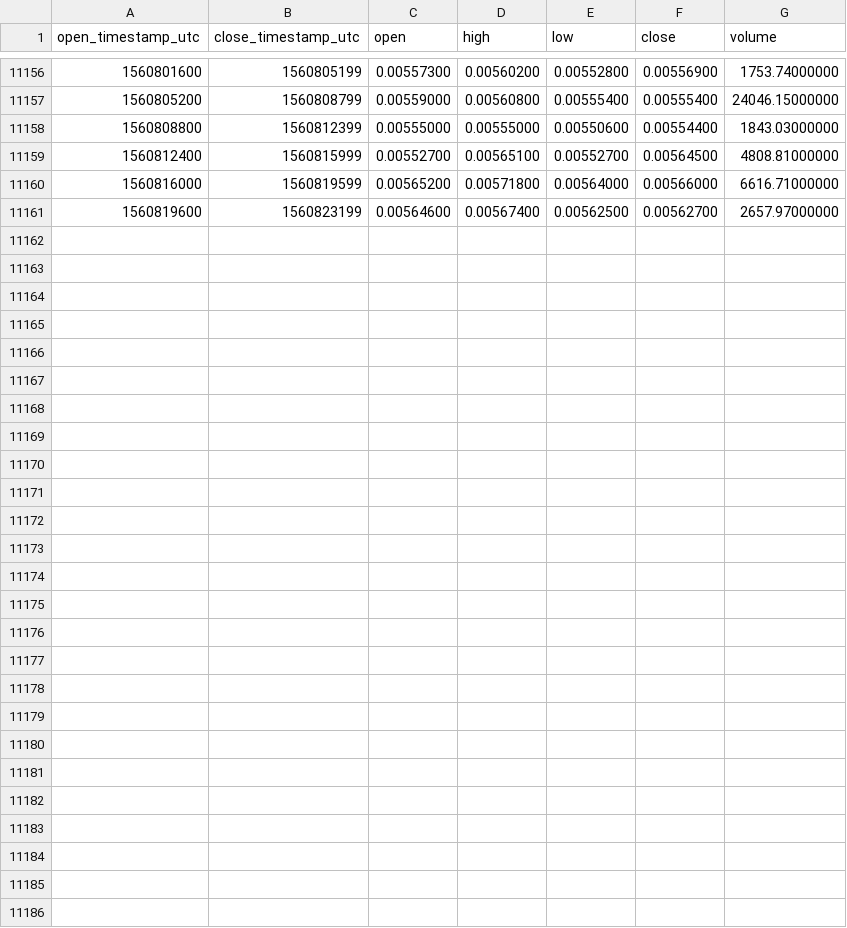
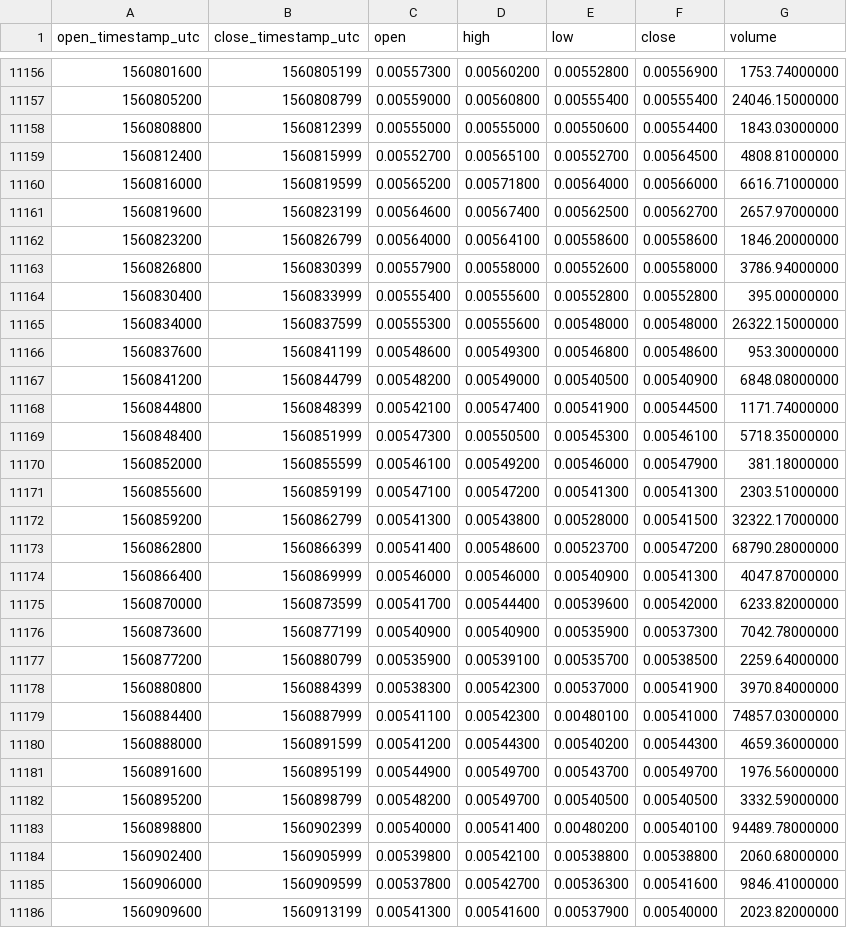
Before and after one commit to cryptobigbro/binance-ONTETH, a CSV file: binance-ONTETH-1h.csv, drawn as a sheet; only a part is shown, gaps mark what is left out.

Commit message:
Update OHLCV data.

```diff
--- a/binance-ONTETH-1h.csv
+++ b/binance-ONTETH-1h.csv
@@ -11161 +11161,26 @@ open_timestamp_utc,close_timestamp_utc,open,high,low,close,volume
 1560819600,1560823199,0.00564600,0.00567400,0.00562500,0.00562700,2657.97000000
+1560823200,1560826799,0.00564000,0.00564100,0.00558600,0.00558600,1846.20000000
+1560826800,1560830399,0.00557900,0.00558000,0.00552600,0.00558000,3786.94000000
+1560830400,1560833999,0.00555400,0.00555600,0.00552800,0.00552800,395.00000000
+1560834000,1560837599,0.00555300,0.00555600,0.00548000,0.00548000,26322.15000000
+1560837600,1560841199,0.00548600,0.00549300,0.00546800,0.00548600,953.30000000
+1560841200,1560844799,0.00548200,0.00549000,0.00540500,0.00540900,6848.08000000
+1560844800,1560848399,0.00542100,0.00547400,0.00541900,0.00544500,1171.74000000
+1560848400,1560851999,0.00547300,0.00550500,0.00545300,0.00546100,5718.35000000
+1560852000,1560855599,0.00546100,0.00549200,0.00546000,0.00547900,381.18000000
+1560855600,1560859199,0.00547100,0.00547200,0.00541300,0.00541300,2303.51000000
+1560859200,1560862799,0.00541300,0.00543800,0.00528000,0.00541500,32322.17000000
+1560862800,1560866399,0.00541400,0.00548600,0.00523700,0.00547200,68790.28000000
+1560866400,1560869999,0.00546000,0.00546000,0.00540900,0.00541300,4047.87000000
+1560870000,1560873599,0.00541700,0.00544400,0.00539600,0.00542000,6233.82000000
+1560873600,1560877199,0.00540900,0.00540900,0.00535900,0.00537300,7042.78000000
+1560877200,1560880799,0.00535900,0.00539100,0.00535700,0.00538500,2259.64000000
+1560880800,1560884399,0.00538300,0.00542300,0.00537000,0.00541900,3970.84000000
+1560884400,1560887999,0.00541100,0.00542300,0.00480100,0.00541000,74857.03000000
+1560888000,1560891599,0.00541200,0.00544300,0.00540200,0.00544300,4659.36000000
+1560891600,1560895199,0.00544900,0.00549700,0.00543700,0.00549700,1976.56000000
+1560895200,1560898799,0.00548200,0.00549700,0.00540500,0.00540500,3332.59000000
+1560898800,1560902399,0.00540000,0.00541400,0.00480200,0.00540100,94489.78000000
+1560902400,1560905999,0.00539800,0.00542100,0.00538800,0.00538800,2060.68000000
+1560906000,1560909599,0.00537800,0.00542700,0.00536300,0.00541600,9846.41000000
+1560909600,1560913199,0.00541300,0.00541600,0.00537900,0.00540000,2023.82000000
```
Also changed, not shown: binance-ONTETH-1d.csv.
